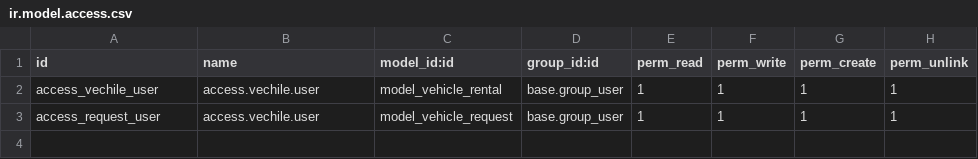
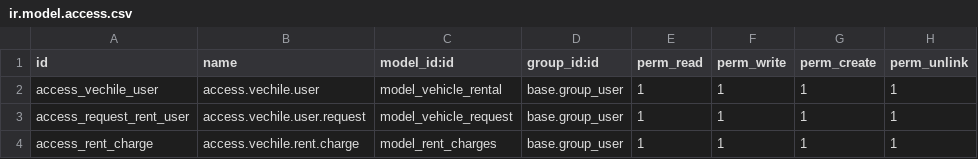
Before and after one commit to dinovarghese3/Odoo-Task, a CSV file: vechicle_rental/security/ir.model.access.csv, drawn as a sheet.

```diff
--- a/vechicle_rental/security/ir.model.access.csv
+++ b/vechicle_rental/security/ir.model.access.csv
@@ -2,2 +2,3 @@ id,name,model_id:id,group_id:id,perm_read,perm_write,perm_create,perm_unlink
 access_vechile_user,access.vechile.user,model_vehicle_rental,base.group_user,1,1,1,1
-access_request_user,access.vechile.user,model_vehicle_request,base.group_user,1,1,1,1
+access_request_rent_user,access.vechile.user.request,model_vehicle_request,base.group_user,1,1,1,1
+access_rent_charge,access.vechile.rent.charge,model_rent_charges,base.group_user,1,1,1,1
```
Also changed, not shown: 3 other files.
